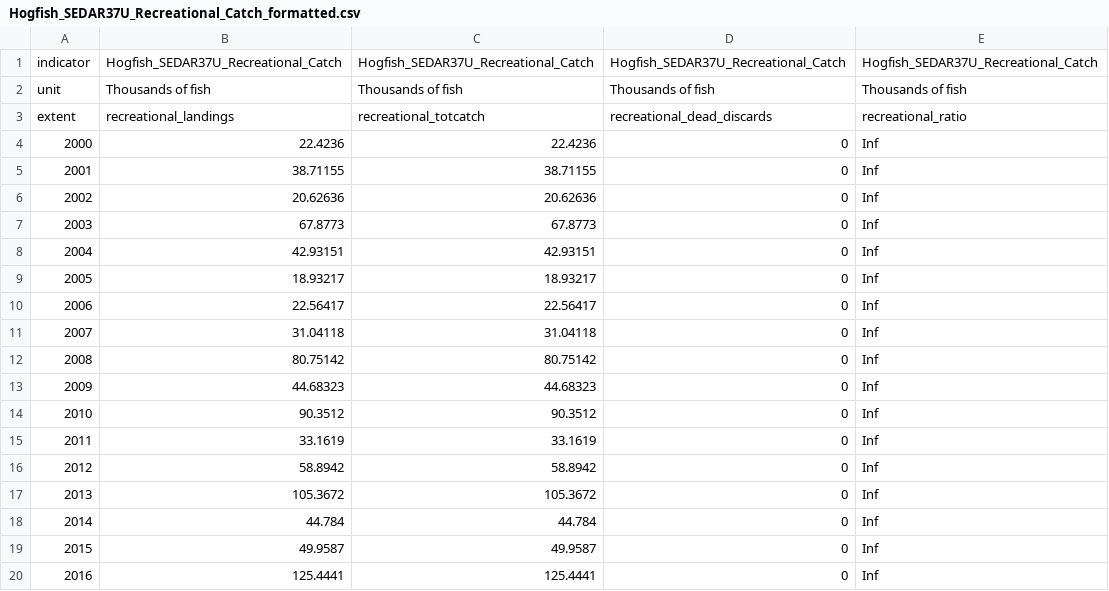
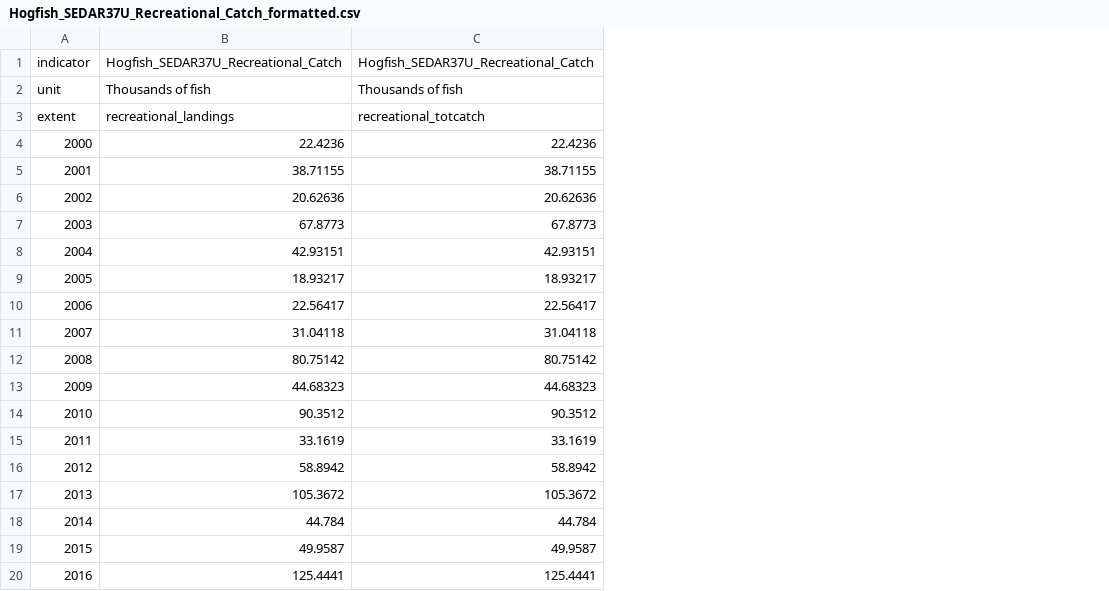
Before and after one commit to Gulf-IEA/Gulf-ESR, a CSV file: data/formatted/formatted_csvs/Hogfish_SEDAR37U_Recreational_Catch_formatted.csv, drawn as a sheet; the diff names each change by its address in the sheet, - before the commit and + after, or states it on an @@ line.

```diff
--- a/data/formatted/formatted_csvs/Hogfish_SEDAR37U_Recreational_Catch_formatted.csv
+++ b/data/formatted/formatted_csvs/Hogfish_SEDAR37U_Recreational_Catch_formatted.csv
-column D, rows 1-20: Hogfish_SEDAR37U_Recreational_Catch | Thousands of fish | recreational_dead_discards | 0 | 0 | 0 | 0 | 0 | 0 | 0 | 0 | 0 | 0 | 0 | 0 | 0 | 0 | 0 | 0 | 0
-column E, rows 1-20: Hogfish_SEDAR37U_Recreational_Catch | Thousands of fish | recreational_ratio | Inf | Inf | Inf | Inf | Inf | Inf | Inf | Inf | Inf | Inf | Inf | Inf | Inf | Inf | Inf | Inf | Inf
```
Also changed, not shown: data/formatted/formatted_csvs/Hogfish_SEDAR37U_Commercial_Catch_formatted.csv, data/formatted/formatted_csvs/Mutton Snapper_SEDAR79_Commercial_Catch_formatted.csv, 31 other files.
